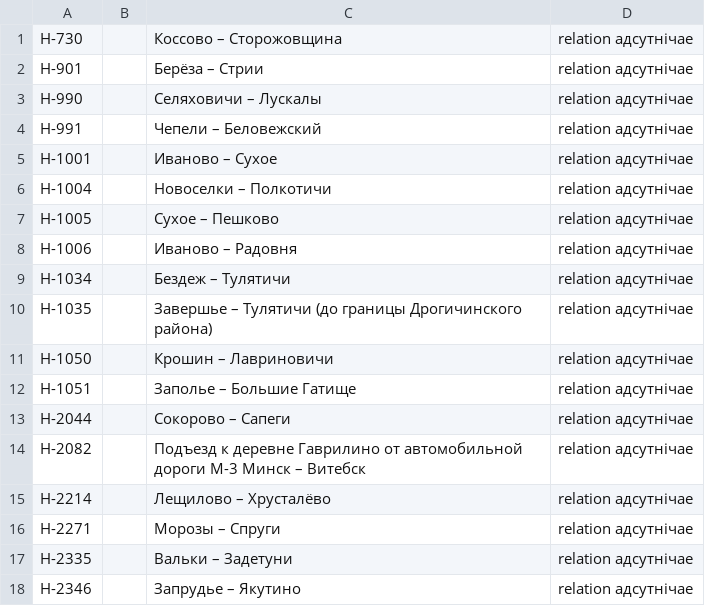
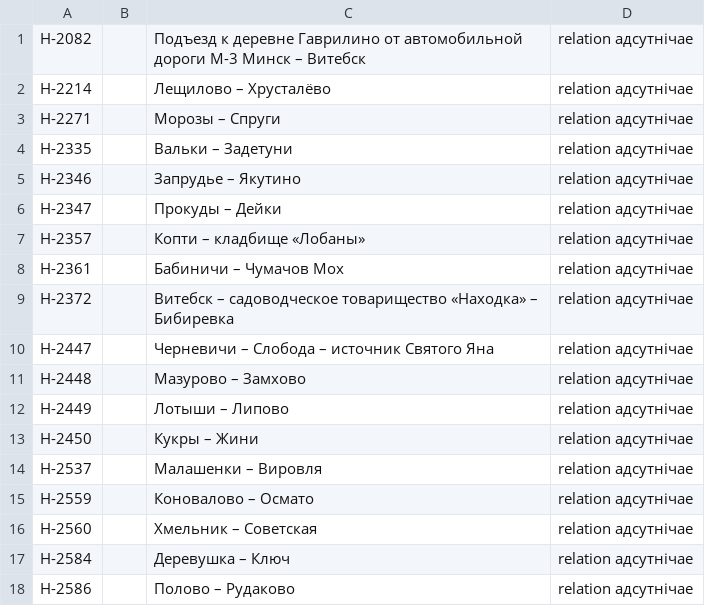
Before and after one commit to lidacity/osm-validator, a CSV file: docs/relation.csv, drawn as a sheet; only a part is shown; the shorter side is filled out with more unchanged rows.

```diff
--- a/docs/relation.csv
+++ b/docs/relation.csv
@@ -1,14 +1 @@
-Н-730;;Коссово – Сторожовщина;relation адсутнічае
-Н-901;;Берёза – Стрии;relation адсутнічае
-Н-990;;Селяховичи – Лускалы;relation адсутнічае
-Н-991;;Чепели – Беловежский;relation адсутнічае
-Н-1001;;Иваново – Сухое;relation адсутнічае
-Н-1004;;Новоселки – Полкотичи;relation адсутнічае
-Н-1005;;Сухое – Пешково;relation адсутнічае
-Н-1006;;Иваново – Радовня;relation адсутнічае
-Н-1034;;Бездеж – Тулятичи;relation адсутнічае
-Н-1035;;Завершье – Тулятичи (до границы Дрогичинского района);relation адсутнічае
-Н-1050;;Крошин – Лавриновичи;relation адсутнічае
-Н-1051;;Заполье – Большие Гатище;relation адсутнічае
-Н-2044;;Сокорово – Сапеги;relation адсутнічае
 Н-2082;;Подъезд к деревне Гаврилино от автомобильной дороги М-3 Минск – Витебск;relation адсутнічае
```
Also changed, not shown: docs/error.csv, 11 other files.
